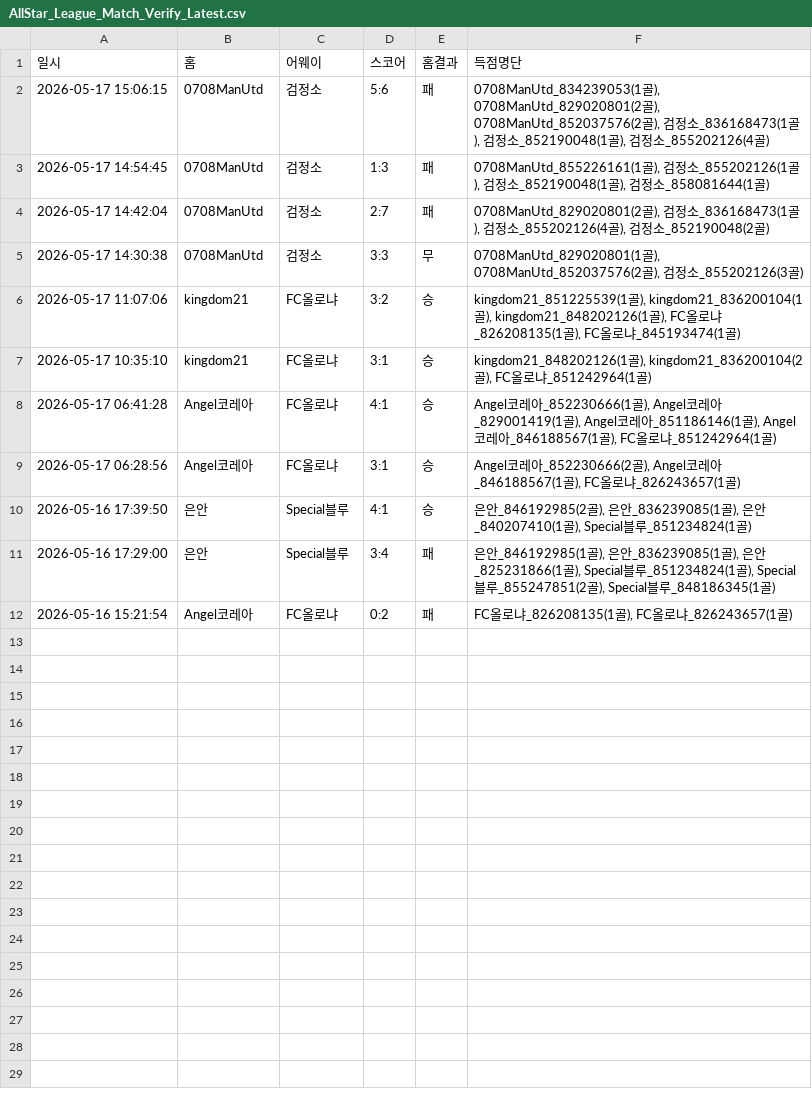
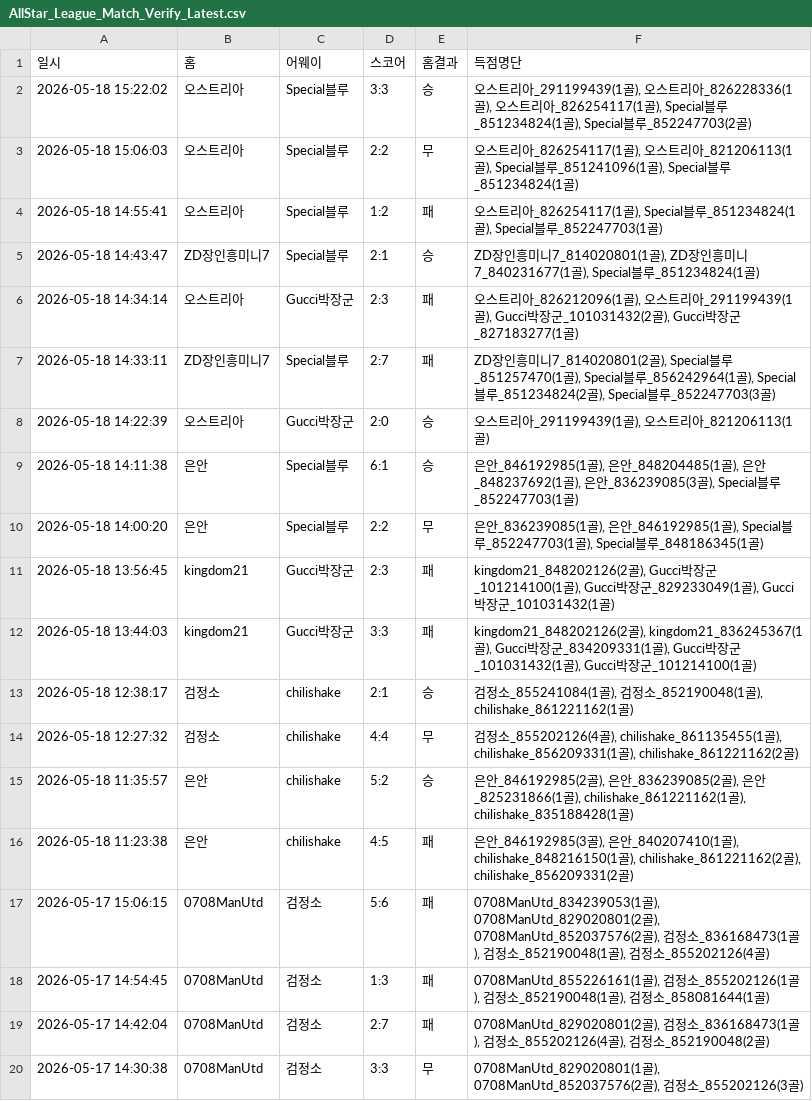
Before and after one commit to xldyxl/all-star-league, a CSV file: AllStar_League_Match_Verify_Latest.csv, drawn as a sheet; only a part is shown; the shorter side is filled out with more unchanged rows.

```diff
--- a/AllStar_League_Match_Verify_Latest.csv
+++ b/AllStar_League_Match_Verify_Latest.csv
@@ -1,2 +1,17 @@
 일시,홈,어웨이,스코어,홈결과,득점명단
+2026-05-18 15:22:02,오스트리아,Special블루,3:3,승,"오스트리아_291199439(1골), 오스트리아_826228336(1골), 오스트리아_826254117(1골), Special블루_851234824(1골), Special블루_852247703(2골)"
+2026-05-18 15:06:03,오스트리아,Special블루,2:2,무,"오스트리아_826254117(1골), 오스트리아_821206113(1골), Special블루_851241096(1골), Special블루_851234824(1골)"
+2026-05-18 14:55:41,오스트리아,Special블루,1:2,패,"오스트리아_826254117(1골), Special블루_851234824(1골), Special블루_852247703(1골)"
+2026-05-18 14:43:47,ZD장인흥미니7,Special블루,2:1,승,"ZD장인흥미니7_814020801(1골), ZD장인흥미니7_840231677(1골), Special블루_851234824(1골)"
+2026-05-18 14:34:14,오스트리아,Gucci박장군,2:3,패,"오스트리아_826212096(1골), 오스트리아_291199439(1골), Gucci박장군_101031432(2골), Gucci박장군_827183277(1골)"
+2026-05-18 14:33:11,ZD장인흥미니7,Special블루,2:7,패,"ZD장인흥미니7_814020801(2골), Special블루_851257470(1골), Special블루_856242964(1골), Special블루_851234824(2골), Special블루_852247703(3골)"
+2026-05-18 14:22:39,오스트리아,Gucci박장군,2:0,승,"오스트리아_291199439(1골), 오스트리아_821206113(1골)"
+2026-05-18 14:11:38,은안,Special블루,6:1,승,"은안_846192985(1골), 은안_848204485(1골), 은안_848237692(1골), 은안_836239085(3골), Special블루_852247703(1골)"
+2026-05-18 14:00:20,은안,Special블루,2:2,무,"은안_836239085(1골), 은안_846192985(1골), Special블루_852247703(1골), Special블루_848186345(1골)"
+2026-05-18 13:56:45,kingdom21,Gucci박장군,2:3,패,"kingdom21_848202126(2골), Gucci박장군_101214100(1골), Gucci박장군_829233049(1골), Gucci박장군_101031432(1골)"
+2026-05-18 13:44:03,kingdom21,Gucci박장군,3:3,패,"kingdom21_848202126(2골), kingdom21_836245367(1골), Gucci박장군_834209331(1골), Gucci박장군_101031432(1골), Gucci박장군_101214100(1골)"
+2026-05-18 12:38:17,검정소,chilishake,2:1,승,"검정소_855241084(1골), 검정소_852190048(1골), chilishake_861221162(1골)"
+2026-05-18 12:27:32,검정소,chilishake,4:4,무,"검정소_855202126(4골), chilishake_861135455(1골), chilishake_856209331(1골), chilishake_861221162(2골)"
+2026-05-18 11:35:57,은안,chilishake,5:2,승,"은안_846192985(2골), 은안_836239085(2골), 은안_825231866(1골), chilishake_861221162(1골), chilishake_835188428(1골)"
+2026-05-18 11:23:38,은안,chilishake,4:5,패,"은안_846192985(3골), 은안_840207410(1골), chilishake_848216150(1골), chilishake_861221162(2골), chilishake_856209331(2골)"
 2026-05-17 15:06:15,0708ManUtd,검정소,5:6,패,"0708ManUtd_834239053(1골), 0708ManUtd_829020801(2골), 0708ManUtd_852037576(2골), 검정소_836168473(1골), 검정소_852190048(1골), 검정소_855202126(4골)"
```
Also changed, not shown: 2 other files.
